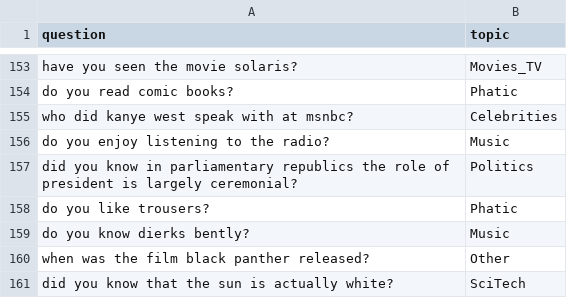
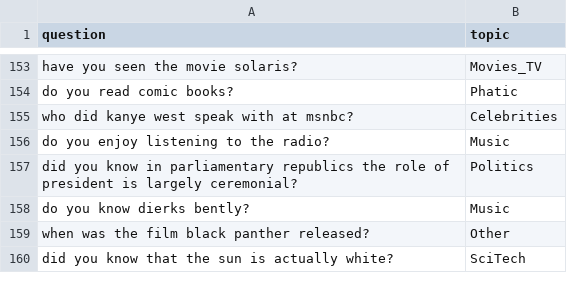
Before and after one commit to deeppavlov/dream, a CSV file: skills/dummy_skill/questions_with_topics.csv, drawn as a sheet; only a part is shown, gaps mark what is left out; the diff names each change by its address in the sheet, - before the commit and + after, or states it on an @@ line.

```diff
--- a/skills/dummy_skill/questions_with_topics.csv
+++ b/skills/dummy_skill/questions_with_topics.csv
-row 158: do you like trousers? | Phatic
```
Also changed, not shown: 6 other files.
